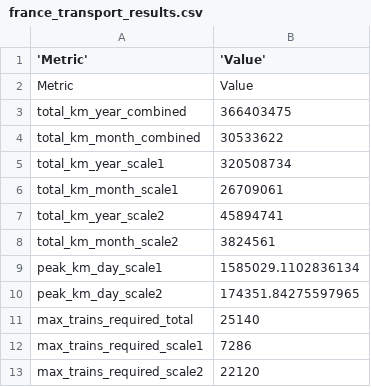
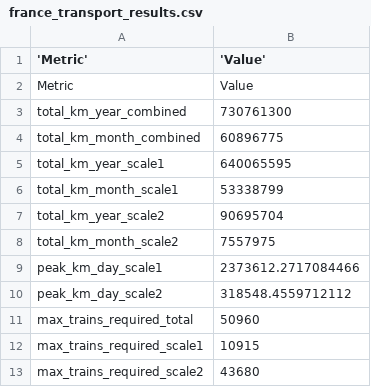
Before and after one commit to Stalkyyy/ecotopia-simulation, a CSV file: models/transport_simulations/france_transport_results.csv, drawn as a sheet.

```diff
--- a/models/transport_simulations/france_transport_results.csv
+++ b/models/transport_simulations/france_transport_results.csv
@@ -2,12 +2,12 @@
 Metric,Value
-total_km_year_combined,366403475
-total_km_month_combined,30533622
-total_km_year_scale1,320508734
-total_km_month_scale1,26709061
-total_km_year_scale2,45894741
-total_km_month_scale2,3824561
-peak_km_day_scale1,1585029.1102836134
-peak_km_day_scale2,174351.84275597965
-max_trains_required_total,25140
-max_trains_required_scale1,7286
-max_trains_required_scale2,22120
+total_km_year_combined,730761300
+total_km_month_combined,60896775
+total_km_year_scale1,640065595
+total_km_month_scale1,53338799
+total_km_year_scale2,90695704
+total_km_month_scale2,7557975
+peak_km_day_scale1,2373612.2717084466
+peak_km_day_scale2,318548.4559712112
+max_trains_required_total,50960
+max_trains_required_scale1,10915
+max_trains_required_scale2,43680
```
Also changed, not shown: 5 other files.
